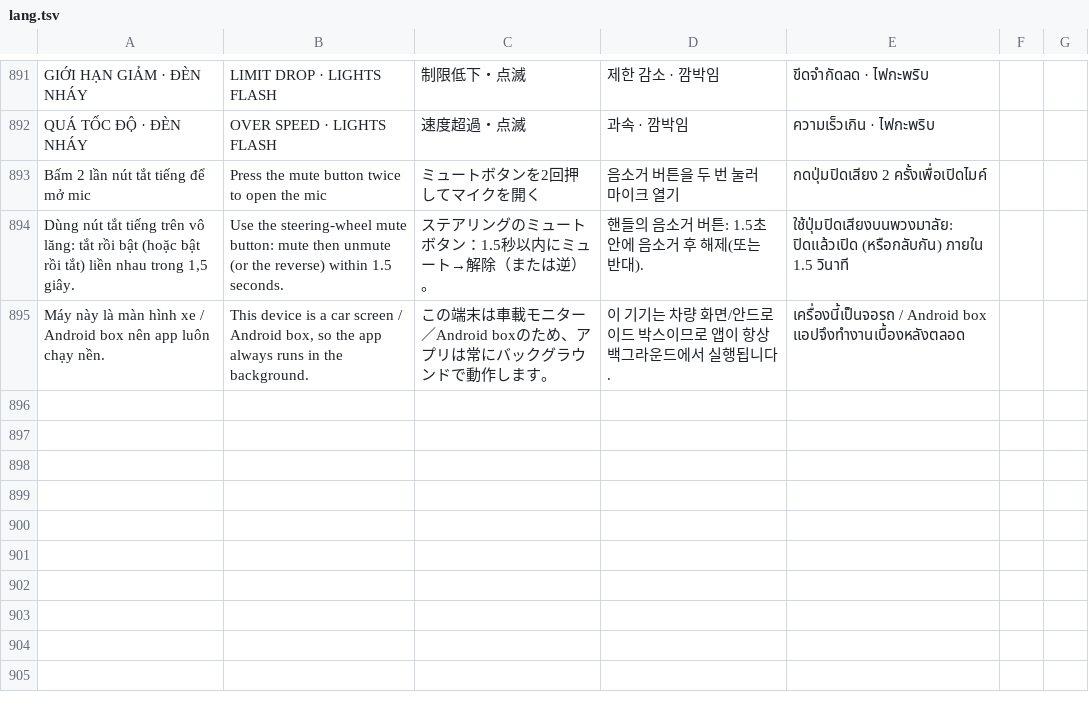
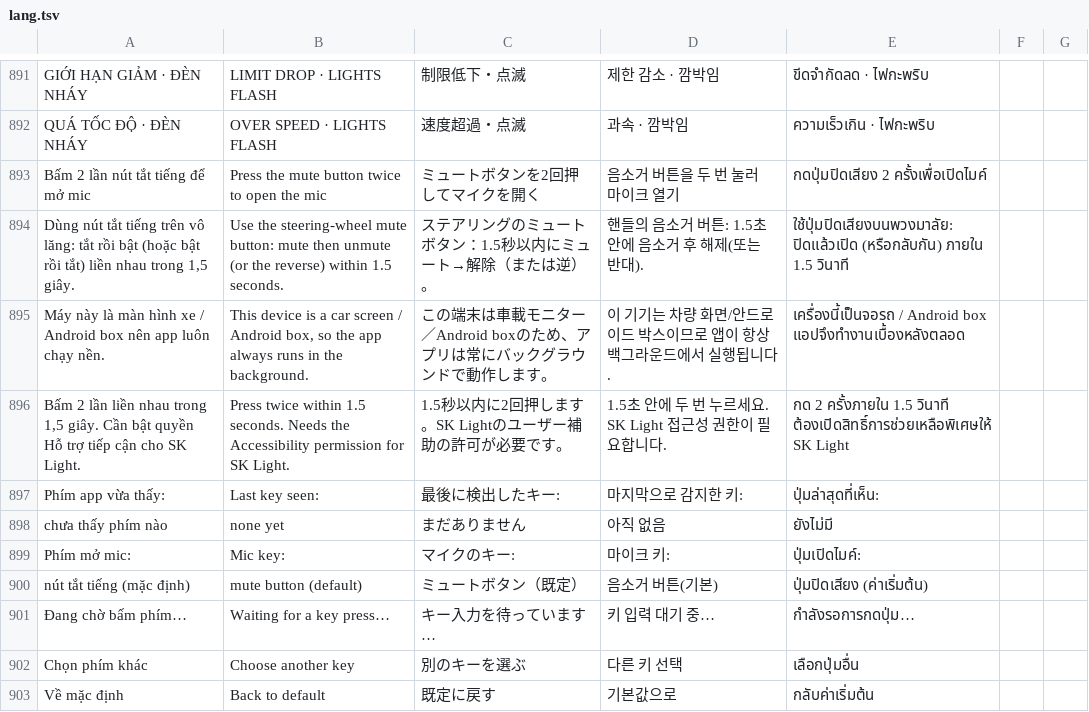
Before and after one commit to langtucute9x-create/sk-link-android, a TSV file: app/src/main/res/raw/lang.tsv, drawn as a sheet; only a part is shown, gaps mark what is left out; the diff names each change by its address in the sheet, - before the commit and + after, or states it on an @@ line.

```diff
--- a/app/src/main/res/raw/lang.tsv
+++ b/app/src/main/res/raw/lang.tsv
+row 896: Bấm 2 lần liền nhau trong 1,5 giây. Cần bật quyền Hỗ trợ tiếp cận cho SK Light. | Press twice within 1.5 seconds. Needs the Accessibility permission for SK Light. | 1.5秒以内に2回押します。SK Lightのユーザー補助の許可が必要です。 | 1.5초 안에 두 번 누르세요. SK Light 접근성 권한이 필요합니다. | กด 2 ครั้งภายใน 1.5 วินาที ต้องเปิดสิทธิ์การช่วยเหลือพิเศษให้ SK Light
+row 897: Phím app vừa thấy: | Last key seen: | 最後に検出したキー: | 마지막으로 감지한 키: | ปุ่มล่าสุดที่เห็น:
+row 898: chưa thấy phím nào | none yet | まだありません | 아직 없음 | ยังไม่มี
+row 899: Phím mở mic: | Mic key: | マイクのキー: | 마이크 키: | ปุ่มเปิดไมค์:
+row 900: nút tắt tiếng (mặc định) | mute button (default) | ミュートボタン（既定） | 음소거 버튼(기본) | ปุ่มปิดเสียง (ค่าเริ่มต้น)
+row 901: Đang chờ bấm phím… | Waiting for a key press… | キー入力を待っています… | 키 입력 대기 중… | กำลังรอการกดปุ่ม…
+row 902: Chọn phím khác | Choose another key | 別のキーを選ぶ | 다른 키 선택 | เลือกปุ่มอื่น
+row 903: Về mặc định | Back to default | 既定に戻す | 기본값으로 | กลับค่าเริ่มต้น
```
Also changed, not shown: 6 other files.
